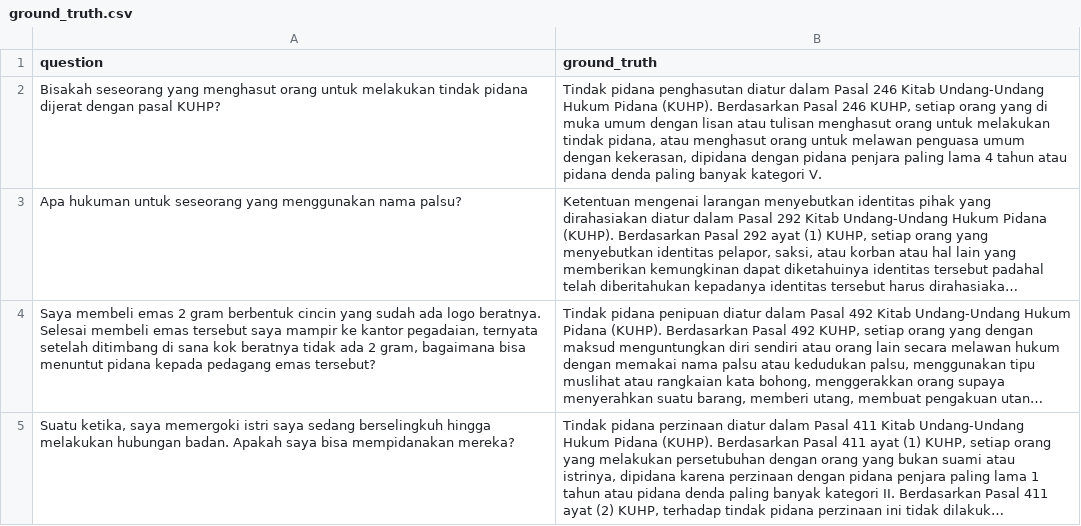
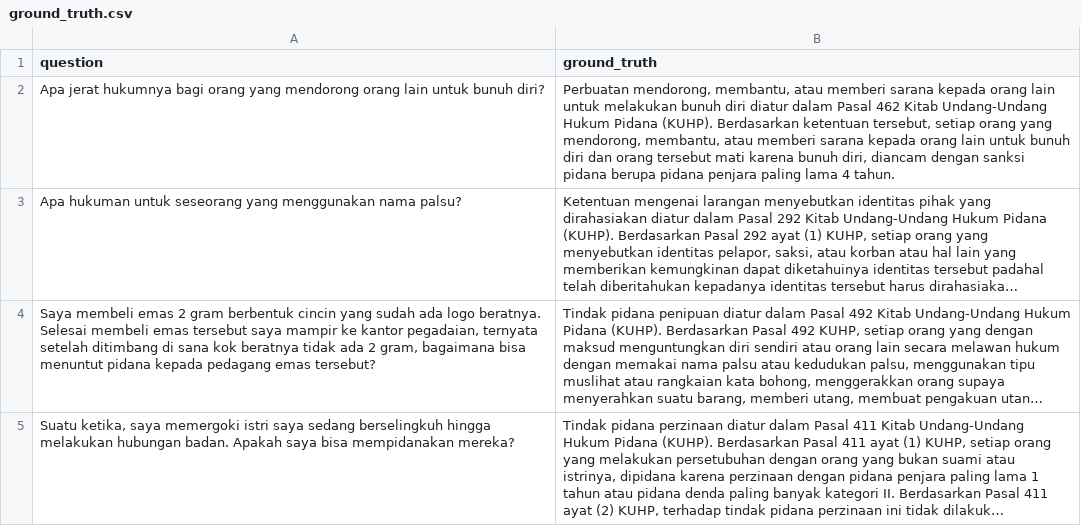
Before and after one commit to Kanaieu/chatKUHP, a CSV file: evaluation/ground_truth.csv, drawn as a sheet; only a part is shown; long unchanged cells end in …; removed rows and columns are numbered as before the commit, all else as after; the diff names each change by its address in the sheet, - before the commit and + after, or states it on an @@ line.

Commit message:
evaluation

```diff
--- a/evaluation/ground_truth.csv
+++ b/evaluation/ground_truth.csv
-row 2: Bisakah seseorang yang menghasut orang untuk melakukan tindak pidana dijerat dengan pasal KUHP? | Tindak pidana penghasutan diatur dalam Pasal 246 Kitab Undang-Undang Hukum Pidana (KUHP). Berdasarkan Pasal 246 KUHP, setiap orang yang di muka umum dengan lisan atau tulisan menghasut orang untuk melakukan tindak pidana, atau menghasut orang untuk melawan penguasa umum dengan kekerasan, dipidana dengan pidana penjara paling lama 4 tahun atau pidana denda paling banyak kategori V.
+row 2: Apa jerat hukumnya bagi orang yang mendorong orang lain untuk bunuh diri? | Perbuatan mendorong, membantu, atau memberi sarana kepada orang lain untuk melakukan bunuh diri diatur dalam Pasal 462 Kitab Undang-Undang Hukum Pidana (KUHP). Berdasarkan ketentuan tersebut, setiap orang yang mendorong, membantu, atau memberi sarana kepada orang lain untuk bunuh diri dan orang tersebut mati karena bunuh diri, diancam dengan sanksi pidana berupa pidana penjara paling lama 4 tahun.
```
Also changed, not shown: 1 other file.
